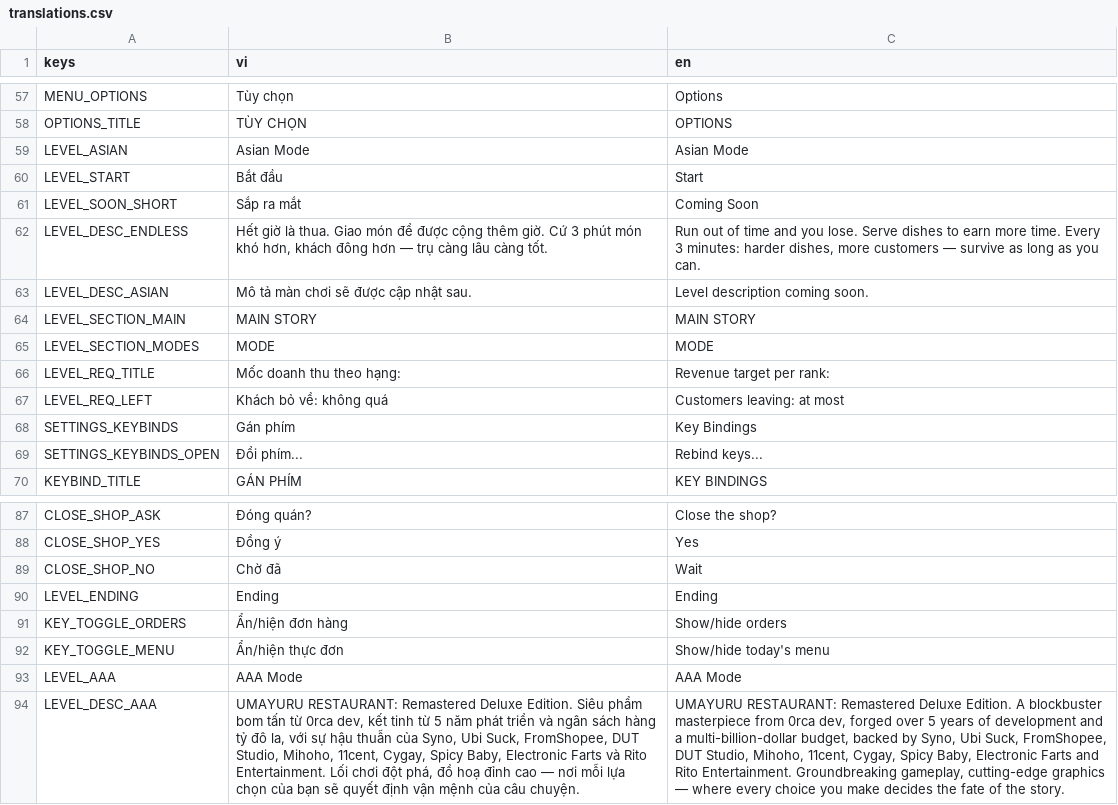
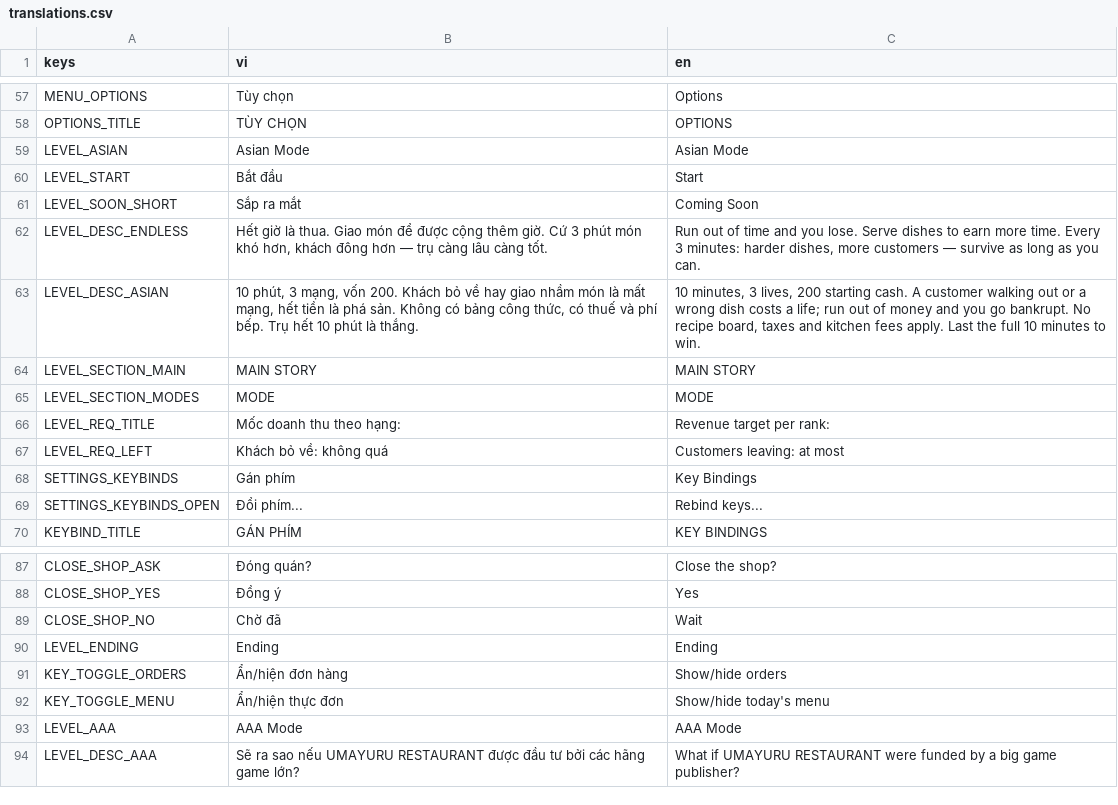
Before and after one commit to Huyle123333/umayuru-restaurant, a CSV file: locale/translations.csv, drawn as a sheet; only a part is shown, gaps mark what is left out; the diff names each change by its address in the sheet, - before the commit and + after, or states it on an @@ line.

```diff
--- a/locale/translations.csv
+++ b/locale/translations.csv
-B63 (vi): Mô tả màn chơi sẽ được cập nhật sau.
+B63 (vi): 10 phút, 3 mạng, vốn 200. Khách bỏ về hay giao nhầm món là mất mạng, hết tiền là phá sản. Không có bảng công thức, có thuế và phí bếp. Trụ hết 10 phút là thắng.
-C63 (en): Level description coming soon.
+C63 (en): 10 minutes, 3 lives, 200 starting cash. A customer walking out or a wrong dish costs a life; run out of money and you go bankrupt. No recipe board, taxes and kitchen fees apply. Last the full 10 minutes to win.
-B94 (vi): UMAYURU RESTAURANT: Remastered Deluxe Edition. Siêu phẩm bom tấn từ 0rca dev, kết tinh từ 5 năm phát triển và ngân sách hàng tỷ đô la, với sự hậu thuẫn của Syno, Ubi Suck, FromShopee, DUT Studio, Mihoho, 11cent, Cygay, Spicy Baby, Electronic Farts và Rito Entertainment. Lối chơi đột phá, đồ hoạ đỉnh cao — nơi mỗi lựa chọn của bạn sẽ quyết định vận mệnh của câu chuyện.
+B94 (vi): Sẽ ra sao nếu UMAYURU RESTAURANT được đầu tư bởi các hãng game lớn?
-C94 (en): UMAYURU RESTAURANT: Remastered Deluxe Edition. A blockbuster masterpiece from 0rca dev, forged over 5 years of development and a multi-billion-dollar budget, backed by Syno, Ubi Suck, FromShopee, DUT Studio, Mihoho, 11cent, Cygay, Spicy Baby, Electronic Farts and Rito Entertainment. Groundbreaking gameplay, cutting-edge graphics — where every choice you make decides the fate of the story.
+C94 (en): What if UMAYURU RESTAURANT were funded by a big game publisher?
```
Also changed, not shown: 47 other files.
